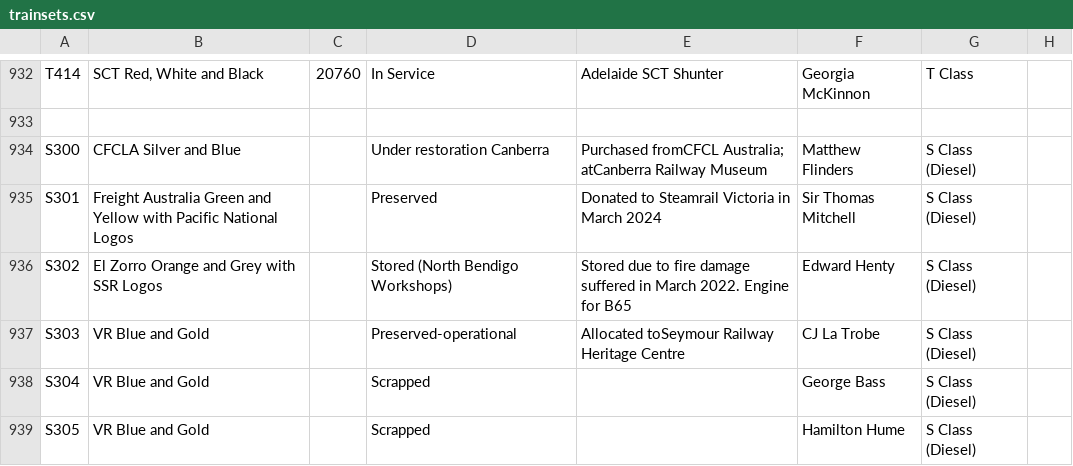
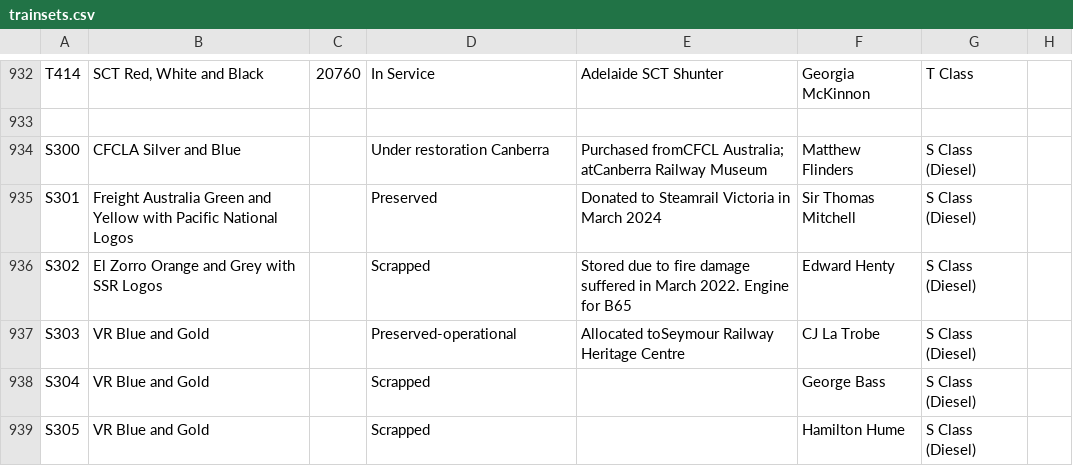
Before and after one commit to XM9G/railway-photos, a CSV file: trainsets.csv, drawn as a sheet; only a part is shown, gaps mark what is left out; the diff names each change by its address in the sheet, - before the commit and + after, or states it on an @@ line.

Commit message:
update trainsets.csv: change status of S302 to 'Scrapped' due to fire damage

```diff
--- a/trainsets.csv
+++ b/trainsets.csv
-D936: Stored (North Bendigo Workshops)
+D936: Scrapped
```
